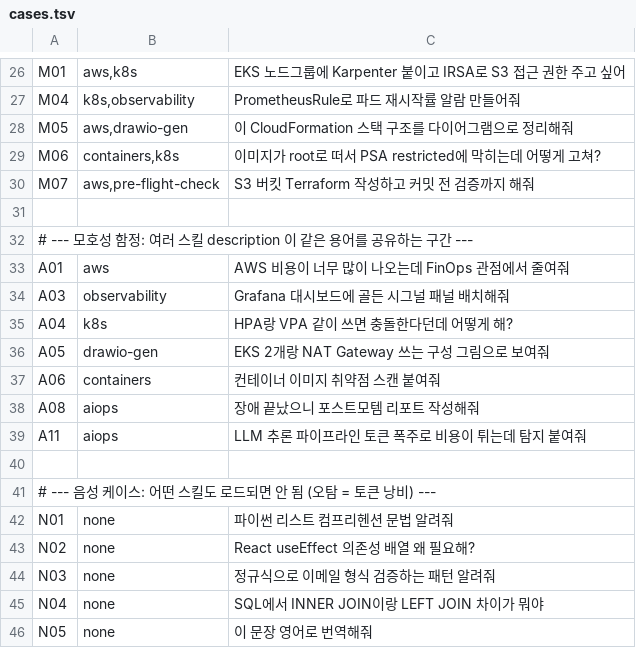
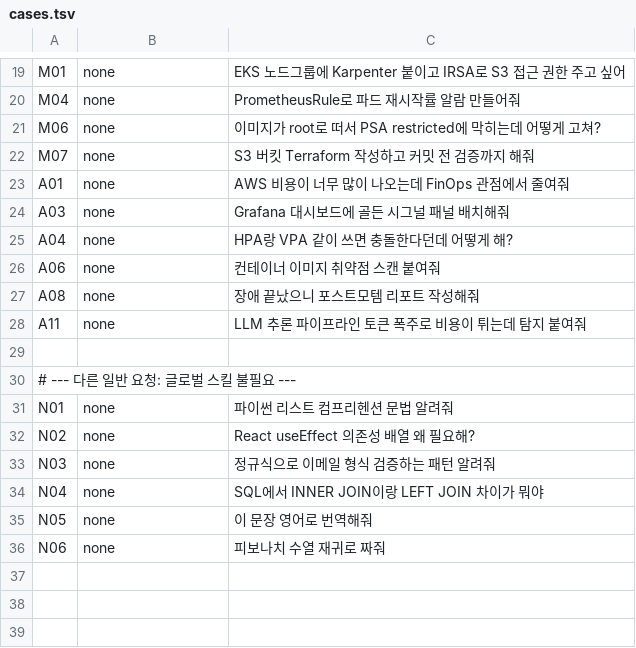
Before and after one commit to iaminpwd/dotfiles, a TSV file: contexts/prompt-architect/evals/routing/cases.tsv, drawn as a sheet; only a part is shown, gaps mark what is left out; the shorter side is filled out with more unchanged rows; removed rows and columns are numbered as before the commit, all else as after; the diff covers the shown part only; the diff names each change by its address in the sheet, - before the commit and + after, or states it on an @@ line.

Commit message:
refactor: simplify skills and harden regression checks

```diff
--- a/contexts/prompt-architect/evals/routing/cases.tsv
+++ b/contexts/prompt-architect/evals/routing/cases.tsv
-B19: aws,k8s
+B19: none
-B20: k8s,observability
+B20: none
-row 28: M05 | aws,drawio-gen | 이 CloudFormation 스택 구조를 다이어그램으로 정리해줘
-B21: containers,k8s
+B21: none
-B22: aws,pre-flight-check
+B22: none
+row 23: A01 | none | AWS 비용이 너무 많이 나오는데 FinOps 관점에서 줄여줘
+row 24: A03 | none | Grafana 대시보드에 골든 시그널 패널 배치해줘
+row 25: A04 | none | HPA랑 VPA 같이 쓰면 충돌한다던데 어떻게 해?
+row 26: A06 | none | 컨테이너 이미지 취약점 스캔 붙여줘
+row 27: A08 | none | 장애 끝났으니 포스트모템 리포트 작성해줘
+row 28: A11 | none | LLM 추론 파이프라인 토큰 폭주로 비용이 튀는데 탐지 붙여줘
-A30: # --- 모호성 함정: 여러 스킬 description 이 같은 용어를 공유하는 구간 ---
+A30: # --- 다른 일반 요청: 글로벌 스킬 불필요 ---
-row 33: A01 | aws | AWS 비용이 너무 많이 나오는데 FinOps 관점에서 줄여줘
-row 34: A03 | observability | Grafana 대시보드에 골든 시그널 패널 배치해줘
-row 35: A04 | k8s | HPA랑 VPA 같이 쓰면 충돌한다던데 어떻게 해?
-row 36: A05 | drawio-gen | EKS 2개랑 NAT Gateway 쓰는 구성 그림으로 보여줘
-row 37: A06 | containers | 컨테이너 이미지 취약점 스캔 붙여줘
-row 38: A08 | aiops | 장애 끝났으니 포스트모템 리포트 작성해줘
-row 39: A11 | aiops | LLM 추론 파이프라인 토큰 폭주로 비용이 튀는데 탐지 붙여줘
-row 40: (empty)
-row 41: # --- 음성 케이스: 어떤 스킬도 로드되면 안 됨 (오탐 = 토큰 낭비) ---
```
Also changed, not shown: 10 added rows, 17 removed rows and 6 edited cells elsewhere in this file, 42 other files.
